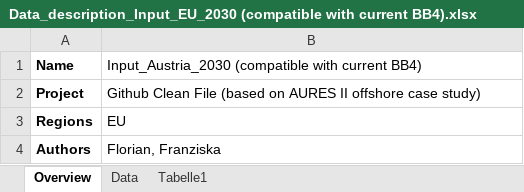
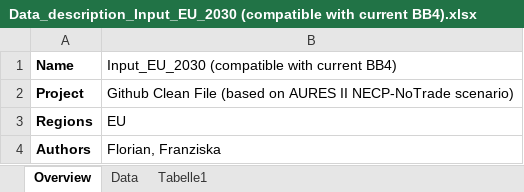
Before and after one commit to EEG-policy-modelling/EEG-Tools, an Excel workbook: Data_description_Input_EU_2030 (compatible with current BB4).xlsx, sheet Overview, drawn as a sheet; values as stored, in another font and other column widths than the file's, no borders; the diff names each change by its address in the sheet, - before the commit and + after, or states it on an @@ line.

Commit message:
Update Data_description_Input_EU_2030 (compatible with current BB4).xlsx

```diff
--- a/Data_description_Input_EU_2030 (compatible with current BB4).xlsx (sheet Overview)
+++ b/Data_description_Input_EU_2030 (compatible with current BB4).xlsx (sheet Overview)
-B1: Input_Austria_2030 (compatible with…
+B1: Input_EU_2030 (compatible with…
-B2: …AURES II offshore case study)
+B2: …AURES II NECP-NoTrade scenario)
```
Also changed, not shown: sheet Data.
